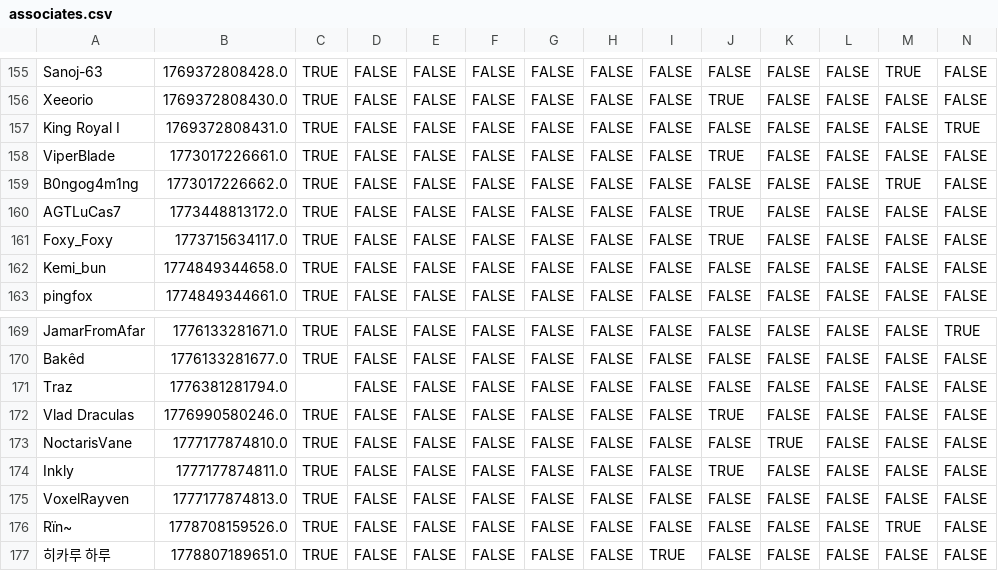
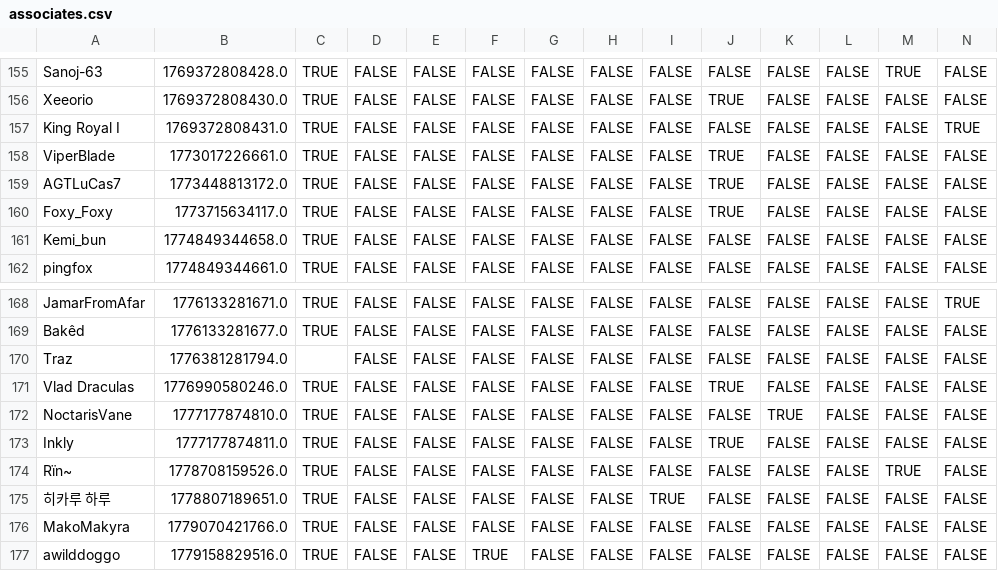
Before and after one commit to VRC-Kmart/aisle-6, a CSV file: clockboy/associates.csv, drawn as a sheet; only a part is shown, gaps mark what is left out; the shorter side is filled out with more unchanged rows; rows hold the shown columns only; the diff names each change by its address in the sheet, - before the commit and + after, or states it on an @@ line.

```diff
--- a/clockboy/associates.csv
+++ b/clockboy/associates.csv
-row 159: B0ngog4m1ng | 1773017226662.0 | TRUE | FALSE | FALSE | FALSE | FALSE | FALSE | FALSE | FALSE | FALSE | FALSE | TRUE | FALSE
-row 175: VoxelRayven | 1777177874813.0 | TRUE | FALSE | FALSE | FALSE | FALSE | FALSE | FALSE | FALSE | FALSE | FALSE | FALSE | FALSE
```
Also changed, not shown: 5 other files.
